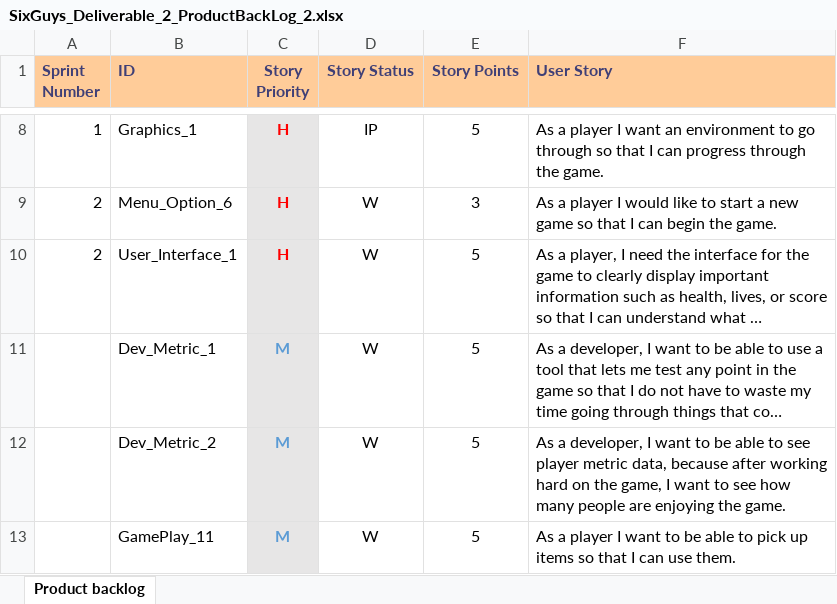
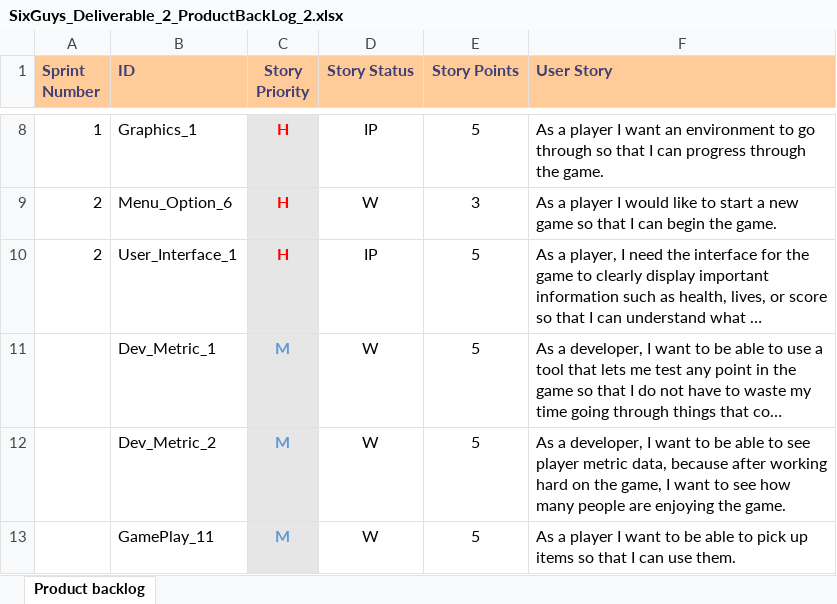
Before and after one commit to Eezby/Project-Burger, an Excel workbook: Documents/Deliverable drafts_&_templates/Deliverable 2/SixGuys_Deliverable_2_ProductBackLog_2.xlsx, sheet Product backlog, drawn as a sheet; only a part is shown, gaps mark what is left out; long unchanged cells end in …; values as stored, in another font and other column widths than the file's, no borders; table styles not drawn; the diff names each change by its address in the sheet, - before the commit and + after, or states it on an @@ line.

```diff
--- a/Documents/Deliverable drafts_&_templates/Deliverable 2/SixGuys_Deliverable_2_ProductBackLog_2.xlsx (sheet Product backlog)
+++ b/Documents/Deliverable drafts_&_templates/Deliverable 2/SixGuys_Deliverable_2_ProductBackLog_2.xlsx (sheet Product backlog)
-D10 (Story Status): W
+D10 (Story Status): IP
```
Also changed, not shown: Documents/Deliverable drafts_&_templates/Deliverable 2/SixGuys_Deliverable_2_ProductBackLog_3.xlsx, Documents/Deliverable drafts_&_templates/Deliverable 2/SixGuys_Deliverable_2_SprintBackLog_3.xlsx, 3 other files.
